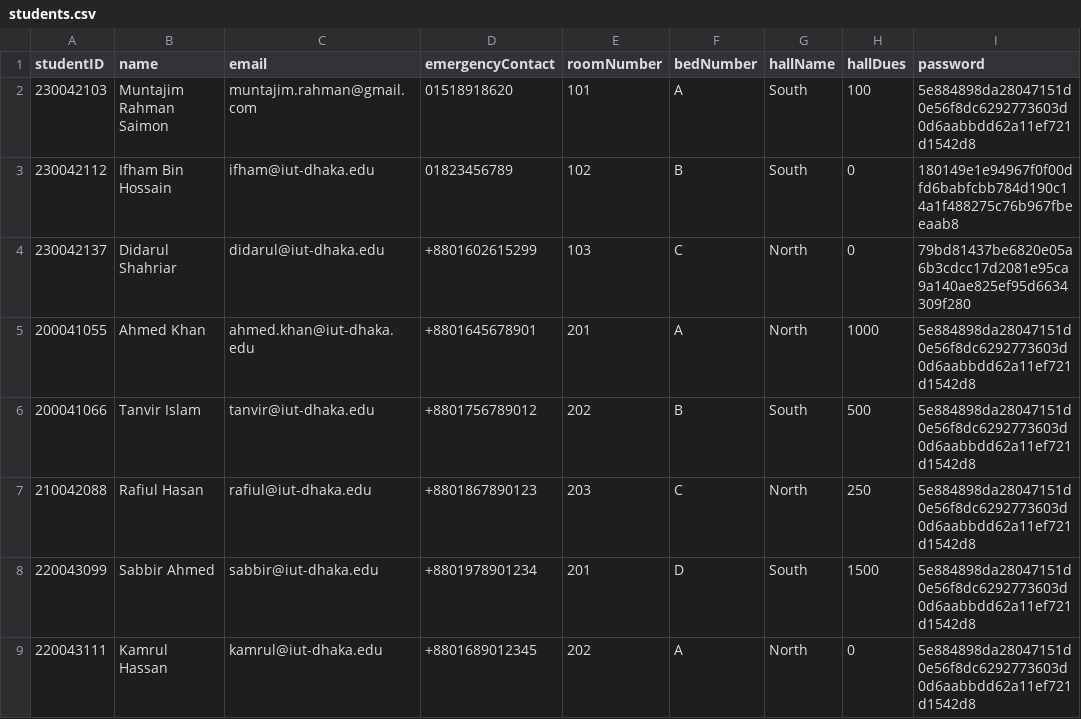
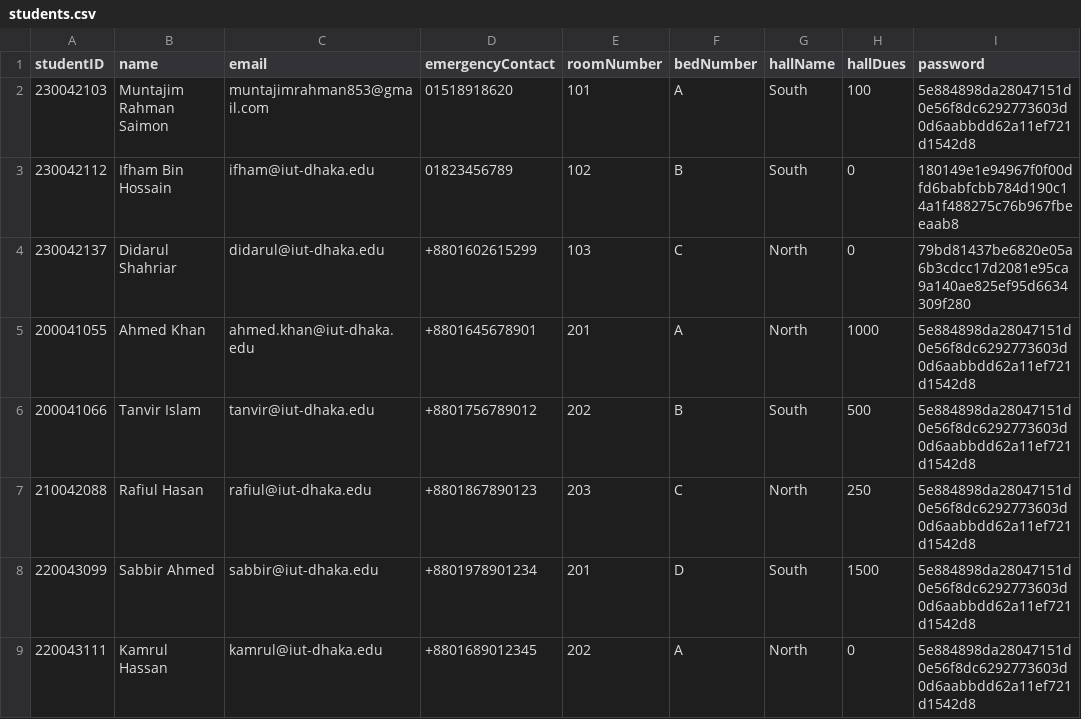
Before and after one commit to didarulshahriar37/HallVerse, a CSV file: data/students.csv, drawn as a sheet; only a part is shown.

Commit message:
Some changes have been made

```diff
--- a/data/students.csv
+++ b/data/students.csv
@@ -1,3 +1,3 @@
 studentID,name,email,emergencyContact,roomNumber,bedNumber,hallName,hallDues,password
-230042103,Muntajim Rahman Saimon,muntajim.rahman@gmail.com,01518918620,101,A,South,100,5e884898da28047151d0e56f8dc6292773603d0d6aabbdd62a11ef721d1542d8
+230042103,Muntajim Rahman Saimon,muntajimrahman853@gmail.com,01518918620,101,A,South,100,5e884898da28047151d0e56f8dc6292773603d0d6aabbdd62a11ef721d1542d8
 230042112,Ifham Bin Hossain,ifham@iut-dhaka.edu,01823456789,102,B,South,0,180149e1e94967f0f00dfd6babfcbb784d190c14a1f488275c76b967fbeeaab8
```
